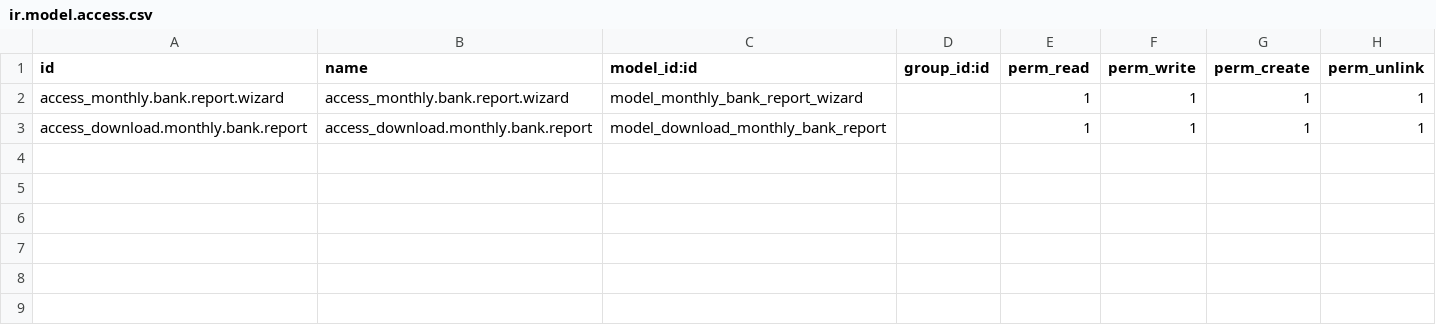
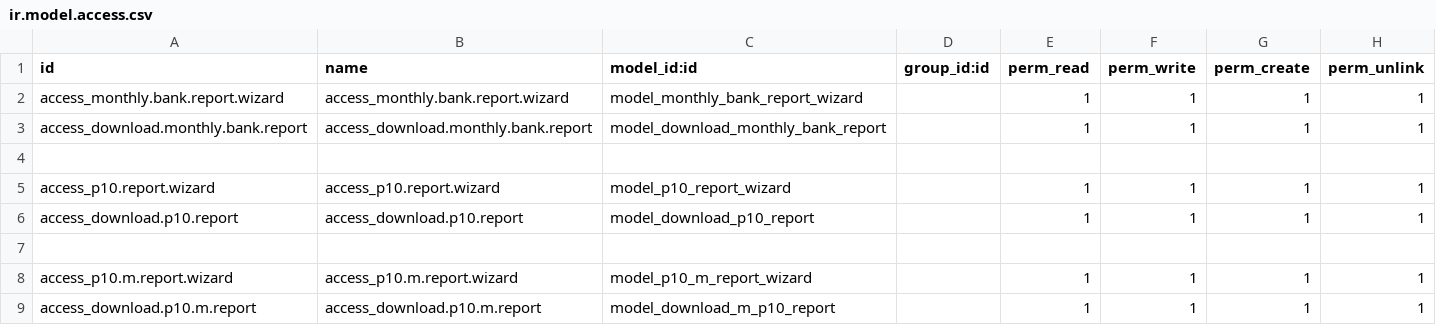
Before and after one commit to MagnoliaTechKe/GilOilTestingOct4, a CSV file: ba_payroll_extension/security/ir.model.access.csv, drawn as a sheet; the diff names each change by its address in the sheet, - before the commit and + after, or states it on an @@ line.

Commit message:
employee details and affordable housing levy reports

```diff
--- a/ba_payroll_extension/security/ir.model.access.csv
+++ b/ba_payroll_extension/security/ir.model.access.csv
+row 4: (empty)
+row 5: access_p10.report.wizard | access_p10.report.wizard | model_p10_report_wizard |  | 1 | 1 | 1 | 1
+row 6: access_download.p10.report | access_download.p10.report | model_download_p10_report |  | 1 | 1 | 1 | 1
+row 7: (empty)
+row 8: access_p10.m.report.wizard | access_p10.m.report.wizard | model_p10_m_report_wizard |  | 1 | 1 | 1 | 1
+row 9: access_download.p10.m.report | access_download.p10.m.report | model_download_m_p10_report |  | 1 | 1 | 1 | 1
```
Also changed, not shown: 10 other files.
